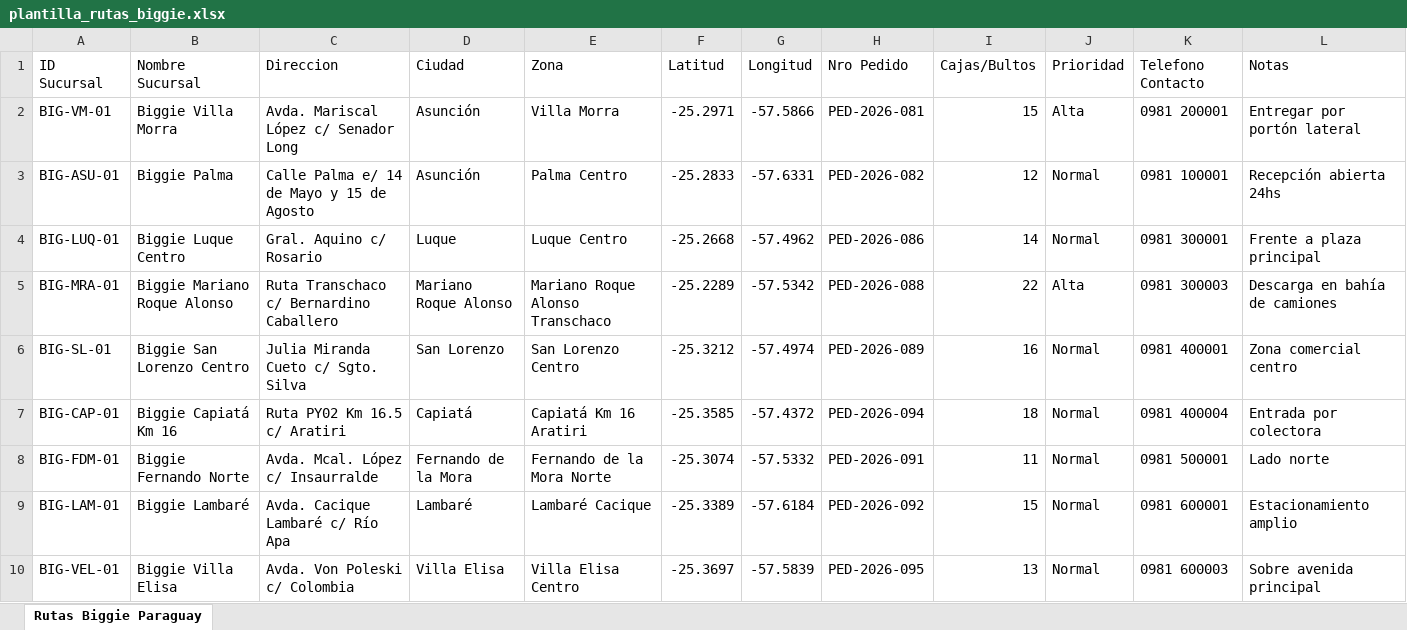
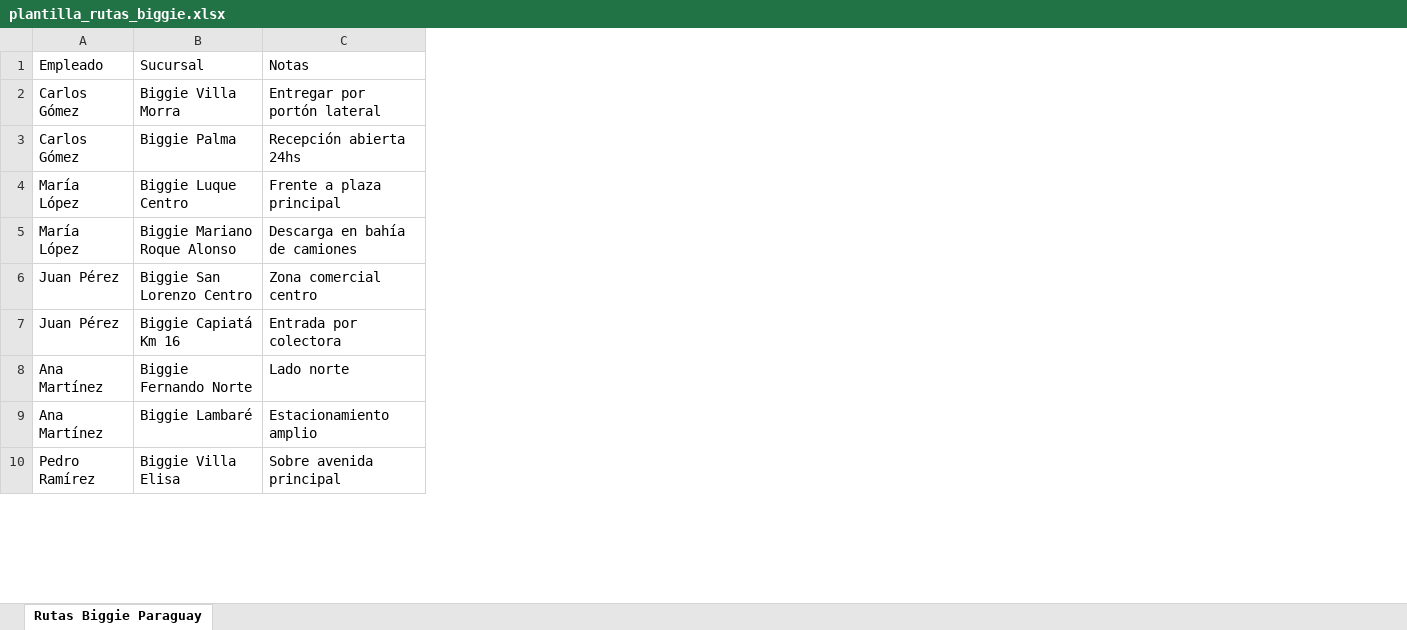
Before and after one commit to Tenshi509/biggie-ruteo, an Excel workbook: Desktop/biggie-ruteo-paraguay/sample_data/plantilla_rutas_biggie.xlsx, sheet Rutas Biggie Paraguay, drawn as a sheet; only a part is shown; values as stored, in another font and other column widths than the file's, no borders; removed rows and columns are numbered as before the commit, all else as after; the diff names each change by its address in the sheet, - before the commit and + after, or states it on an @@ line.

Commit message:
Arregle algunas cosas, solo agregue para modificar las zonas y loa biggies pero es un ruteo donde descargar un excel y al examinar un archivo el sistema automaticamente te hace un ruteo, cada empleado por su zona

```diff
--- a/Desktop/biggie-ruteo-paraguay/sample_data/plantilla_rutas_biggie.xlsx (sheet Rutas Biggie Paraguay)
+++ b/Desktop/biggie-ruteo-paraguay/sample_data/plantilla_rutas_biggie.xlsx (sheet Rutas Biggie Paraguay)
-column A, rows 1-10: ID Sucursal | BIG-VM-01 | BIG-ASU-01 | BIG-LUQ-01 | BIG-MRA-01 | BIG-SL-01 | BIG-CAP-01 | BIG-FDM-01 | BIG-LAM-01 | BIG-VEL-01
+column A, rows 1-10: Empleado | Carlos Gómez | Carlos Gómez | María López | María López | Juan Pérez | Juan Pérez | Ana Martínez | Ana Martínez | Pedro Ramírez
-column C, rows 1-10: Direccion | Avda. Mariscal López c/ Senador Long | Calle Palma e/ 14 de Mayo y 15 de Agosto | Gral. Aquino c/ Rosario | Ruta Transchaco c/ Bernardino Caballero | Julia Miranda Cueto c/ Sgto. Silva | Ruta PY02 Km 16.5 c/ Aratiri | Avda. Mcal. López c/ Insaurralde | Avda. Cacique Lambaré c/ Río Apa | Avda. Von Poleski c/ Colombia
-column D, rows 1-10: Ciudad | Asunción | Asunción | Luque | Mariano Roque Alonso | San Lorenzo | Capiatá | Fernando de la Mora | Lambaré | Villa Elisa
-column E, rows 1-10: Zona | Villa Morra | Palma Centro | Luque Centro | Mariano Roque Alonso Transchaco | San Lorenzo Centro | Capiatá Km 16 Aratiri | Fernando de la Mora Norte | Lambaré Cacique | Villa Elisa Centro
-column F, rows 1-10: Latitud | -25.2971 | -25.2833 | -25.2668 | -25.2289 | -25.3212 | -25.3585 | -25.3074 | -25.3389 | -25.3697
-column G, rows 1-10: Longitud | -57.5866 | -57.6331 | -57.4962 | -57.5342 | -57.4974 | -57.4372 | -57.5332 | -57.6184 | -57.5839
-column H, rows 1-10: Nro Pedido | PED-2026-081 | PED-2026-082 | PED-2026-086 | PED-2026-088 | PED-2026-089 | PED-2026-094 | PED-2026-091 | PED-2026-092 | PED-2026-095
-column I, rows 1-10: Cajas/Bultos | 15 | 12 | 14 | 22 | 16 | 18 | 11 | 15 | 13
-column J, rows 1-10: Prioridad | Alta | Normal | Normal | Alta | Normal | Normal | Normal | Normal | Normal
-column K, rows 1-10: Telefono Contacto | 0981 200001 | 0981 100001 | 0981 300001 | 0981 300003 | 0981 400001 | 0981 400004 | 0981 500001 | 0981 600001 | 0981 600003
-B1: Nombre Sucursal
+B1: Sucursal
```
Also changed, not shown: 8 other files.
